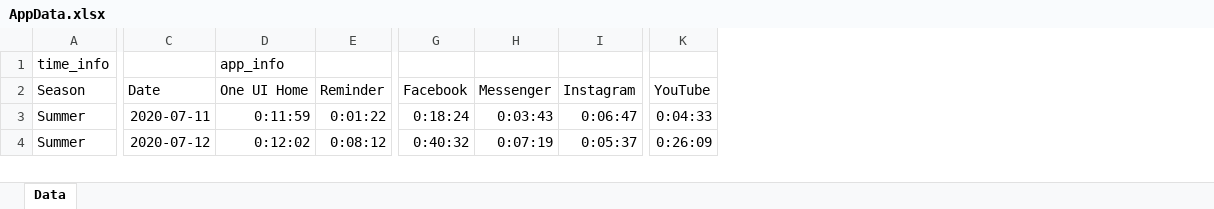
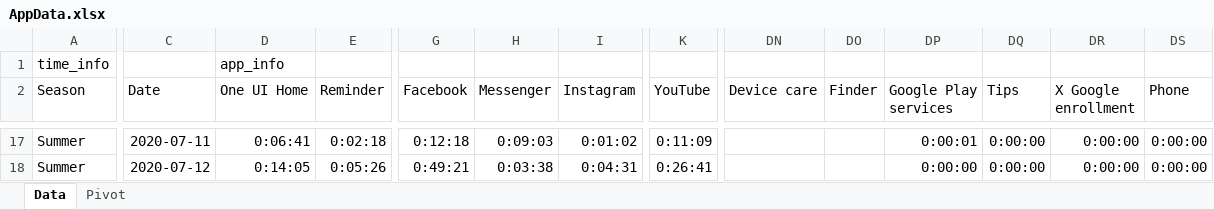
Before and after one commit to a-a-lohn/screentime-tracker, an Excel workbook: AppData.xlsx, sheet Data, drawn as a sheet; only a part is shown, gaps mark what is left out; values as stored, in another font and other column widths than the file's, no borders; addresses are those after the commit; the diff covers the shown part only; the diff names each change by its address in the sheet, - before the commit and + after, or states it on an @@ line.

Commit message:
works for multiple sheets generated on Fridays, get ranges based on hardcoded cell locations instead of defined names, bug fix to deal with case when 00:00:00 times in Data sheet get corrupted when adding newer data

```diff
--- a/AppData.xlsx (sheet Data)
+++ b/AppData.xlsx (sheet Data)
+sheet tab: Pivot
+column DN (Device care), empty
+column DO (Finder), empty
+column DP (Google Play services), rows 17-18: 0:00:01 | 0:00:00
+column DQ (Tips), rows 17-18: 0:00:00 | 0:00:00
+column DR (X Google enrollment), rows 17-18: 0:00:00 | 0:00:00
+column DS (Phone), rows 17-18: 0:00:00 | 0:00:00
-D17 (One UI Home): 0:11:59
+D17 (One UI Home): 0:06:41
-E17 (Reminder): 0:01:22
+E17 (Reminder): 0:02:18
-G17 (Facebook): 0:18:24
+G17 (Facebook): 0:12:18
-H17 (Messenger): 0:03:43
+H17 (Messenger): 0:09:03
-I17 (Instagram): 0:06:47
+I17 (Instagram): 0:01:02
-K17 (YouTube): 0:04:33
+K17 (YouTube): 0:11:09
-D18 (One UI Home): 0:12:02
+D18 (One UI Home): 0:14:05
-E18 (Reminder): 0:08:12
+E18 (Reminder): 0:05:26
-G18 (Facebook): 0:40:32
+G18 (Facebook): 0:49:21
-H18 (Messenger): 0:07:19
+H18 (Messenger): 0:03:38
-I18 (Instagram): 0:05:37
+I18 (Instagram): 0:04:31
-K18 (YouTube): 0:26:09
+K18 (YouTube): 0:26:41
```
Also changed, not shown: 14 added rows and 213 edited cells elsewhere in this sheet, charts or pictures, HistoryReport.xlsx, HistoryReportFull.xlsx, 1 other file.
